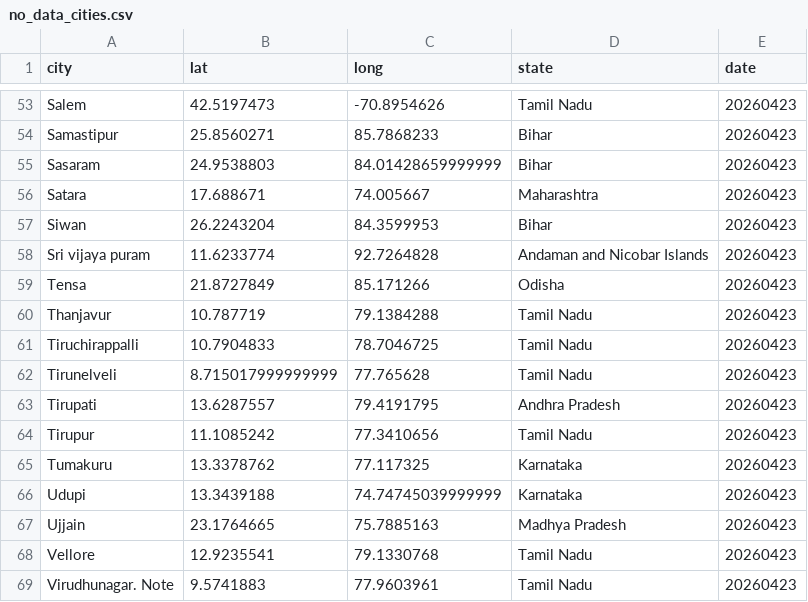
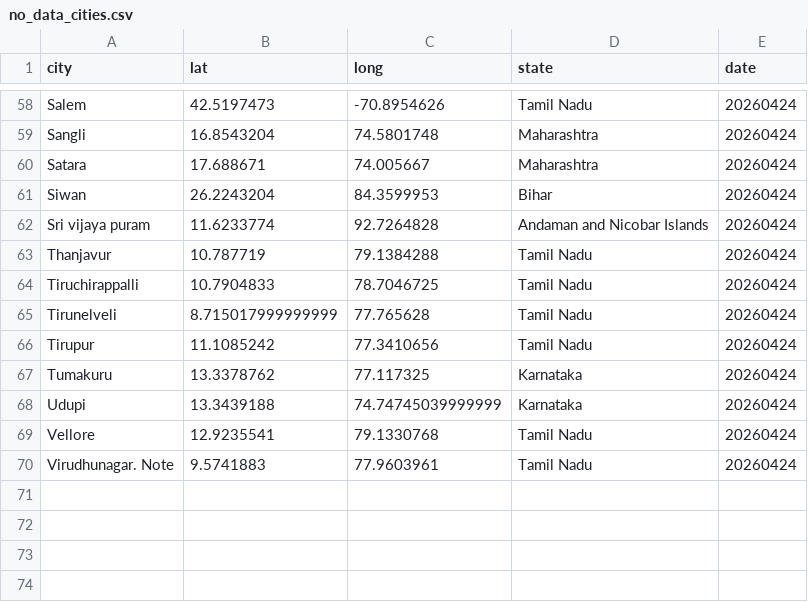
Before and after one commit to ShalakaS/autoupdating, a CSV file: no_data_cities.csv, drawn as a sheet; only a part is shown, gaps mark what is left out; removed rows and columns are numbered as before the commit, all else as after; the diff covers the shown part only; the diff names each change by its address in the sheet, - before the commit and + after, or states it on an @@ line.

```diff
--- a/no_data_cities.csv
+++ b/no_data_cities.csv
-E58 (date): 20260423
+E58 (date): 20260424
-row 54: Samastipur | 25.8560271 | 85.7868233 | Bihar | 20260423
-row 55: Sasaram | 24.9538803 | 84.01428659999999 | Bihar | 20260423
+row 59: Sangli | 16.8543204 | 74.5801748 | Maharashtra | 20260424
-E60:E62 (date): 20260423
+E60:E62 (date): 20260424
-row 59: Tensa | 21.8727849 | 85.171266 | Odisha | 20260423
-E63:E65 (date): 20260423
+E63:E65 (date): 20260424
-row 63: Tirupati | 13.6287557 | 79.4191795 | Andhra Pradesh | 20260423
-E66:E68 (date): 20260423
+E66:E68 (date): 20260424
-row 67: Ujjain | 23.1764665 | 75.7885163 | Madhya Pradesh | 20260423
-E69:E70 (date): 20260423
+E69:E70 (date): 20260424
```
Also changed, not shown: 14 added rows, 9 removed rows and 42 edited cells elsewhere in this file, 5 other files.
